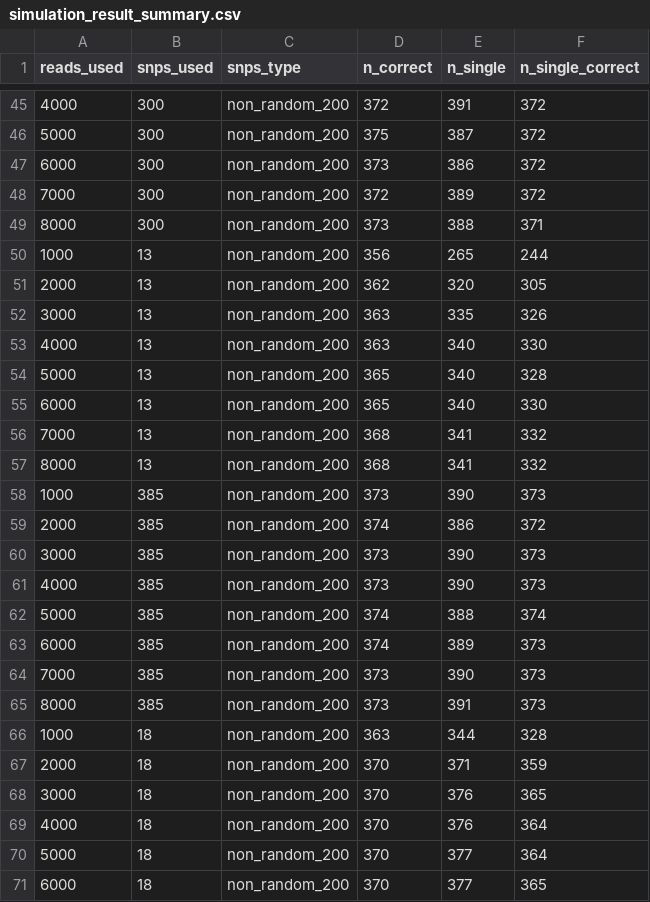
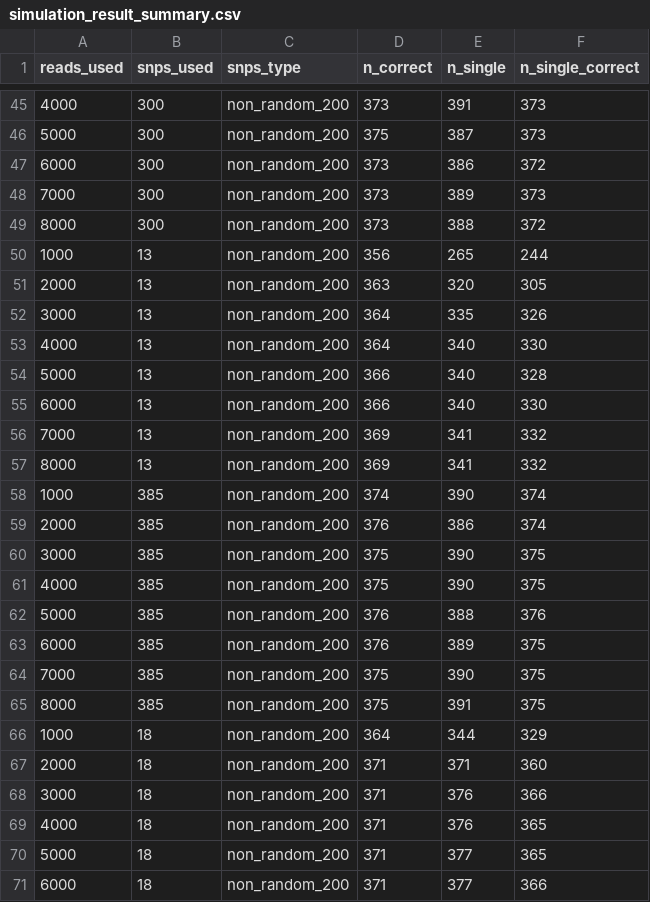
Before and after one commit to ludwigHoon/minSNPs_nanopore, a CSV file: Results/simulation_result_summary.csv, drawn as a sheet; only a part is shown, gaps mark what is left out; the diff covers the shown part only.

```diff
--- a/Results/simulation_result_summary.csv
+++ b/Results/simulation_result_summary.csv
@@ -45,27 +45,27 @@ reads_used,snps_used,snps_type,n_correct,n_single,n_single_correct
-4000,300,non_random_200,372,391,372
-5000,300,non_random_200,375,387,372
+4000,300,non_random_200,373,391,373
+5000,300,non_random_200,375,387,373
 6000,300,non_random_200,373,386,372
-7000,300,non_random_200,372,389,372
-8000,300,non_random_200,373,388,371
+7000,300,non_random_200,373,389,373
+8000,300,non_random_200,373,388,372
 1000,13,non_random_200,356,265,244
-2000,13,non_random_200,362,320,305
-3000,13,non_random_200,363,335,326
-4000,13,non_random_200,363,340,330
-5000,13,non_random_200,365,340,328
-6000,13,non_random_200,365,340,330
-7000,13,non_random_200,368,341,332
-8000,13,non_random_200,368,341,332
-1000,385,non_random_200,373,390,373
-2000,385,non_random_200,374,386,372
-3000,385,non_random_200,373,390,373
-4000,385,non_random_200,373,390,373
-5000,385,non_random_200,374,388,374
-6000,385,non_random_200,374,389,373
-7000,385,non_random_200,373,390,373
-8000,385,non_random_200,373,391,373
-1000,18,non_random_200,363,344,328
-2000,18,non_random_200,370,371,359
-3000,18,non_random_200,370,376,365
-4000,18,non_random_200,370,376,364
-5000,18,non_random_200,370,377,364
-6000,18,non_random_200,370,377,365
+2000,13,non_random_200,363,320,305
+3000,13,non_random_200,364,335,326
+4000,13,non_random_200,364,340,330
+5000,13,non_random_200,366,340,328
+6000,13,non_random_200,366,340,330
+7000,13,non_random_200,369,341,332
+8000,13,non_random_200,369,341,332
+1000,385,non_random_200,374,390,374
+2000,385,non_random_200,376,386,374
+3000,385,non_random_200,375,390,375
+4000,385,non_random_200,375,390,375
+5000,385,non_random_200,376,388,376
+6000,385,non_random_200,376,389,375
+7000,385,non_random_200,375,390,375
+8000,385,non_random_200,375,391,375
+1000,18,non_random_200,364,344,329
+2000,18,non_random_200,371,371,360
+3000,18,non_random_200,371,376,366
+4000,18,non_random_200,371,376,365
+5000,18,non_random_200,371,377,365
+6000,18,non_random_200,371,377,366
```
Also changed, not shown: 109 edited cells elsewhere in this file, Results/disagreement.csv, Results/new_sample_most_similar_mega.csv, 11 other files.
